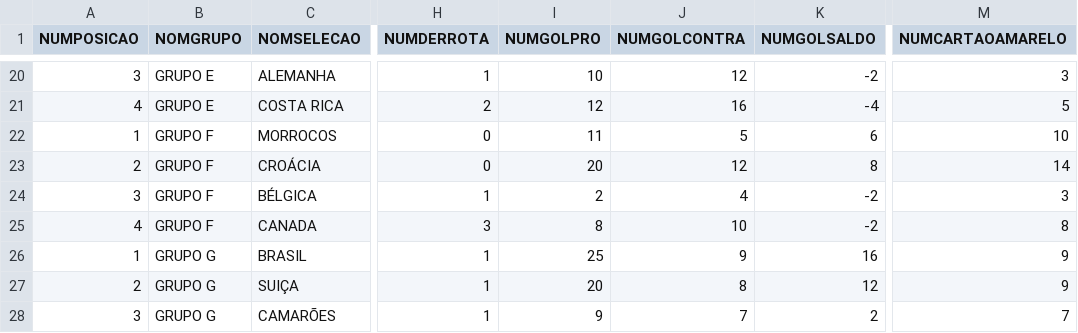
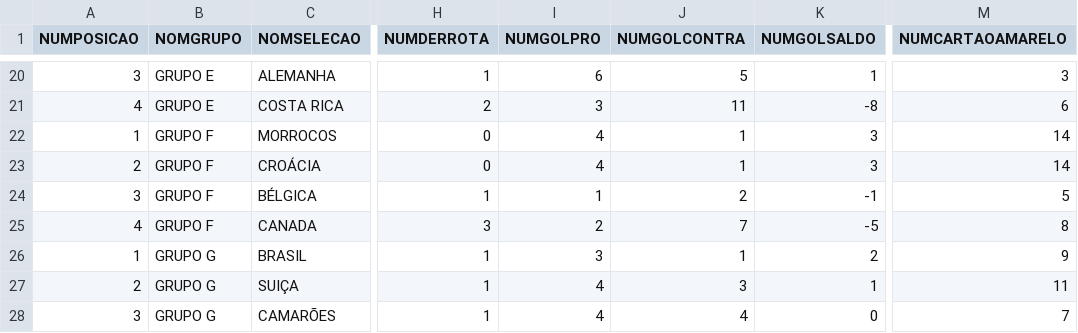
Before and after one commit to dbaassists/ModelagemDados, a CSV file: BaseDados_Copa_Catar_2022/catar2022_base_selecaogrupo.csv, drawn as a sheet; only a part is shown, gaps mark what is left out; the diff covers the shown part only; the diff names each change by its address in the sheet, - before the commit and + after, or states it on an @@ line.

```diff
--- a/BaseDados_Copa_Catar_2022/catar2022_base_selecaogrupo.csv
+++ b/BaseDados_Copa_Catar_2022/catar2022_base_selecaogrupo.csv
-I20 (NUMGOLPRO): 10
+I20 (NUMGOLPRO): 6
-J20 (NUMGOLCONTRA): 12
+J20 (NUMGOLCONTRA): 5
-K20 (NUMGOLSALDO): -2
+K20 (NUMGOLSALDO): 1
-I21 (NUMGOLPRO): 12
+I21 (NUMGOLPRO): 3
-J21 (NUMGOLCONTRA): 16
+J21 (NUMGOLCONTRA): 11
-K21 (NUMGOLSALDO): -4
+K21 (NUMGOLSALDO): -8
-M21 (NUMCARTAOAMARELO): 5
+M21 (NUMCARTAOAMARELO): 6
-I22 (NUMGOLPRO): 11
+I22 (NUMGOLPRO): 4
-J22 (NUMGOLCONTRA): 5
+J22 (NUMGOLCONTRA): 1
-K22 (NUMGOLSALDO): 6
+K22 (NUMGOLSALDO): 3
-M22 (NUMCARTAOAMARELO): 10
+M22 (NUMCARTAOAMARELO): 14
-I23 (NUMGOLPRO): 20
+I23 (NUMGOLPRO): 4
-J23 (NUMGOLCONTRA): 12
+J23 (NUMGOLCONTRA): 1
-K23 (NUMGOLSALDO): 8
+K23 (NUMGOLSALDO): 3
-I24 (NUMGOLPRO): 2
+I24 (NUMGOLPRO): 1
-J24 (NUMGOLCONTRA): 4
+J24 (NUMGOLCONTRA): 2
-K24 (NUMGOLSALDO): -2
+K24 (NUMGOLSALDO): -1
-M24 (NUMCARTAOAMARELO): 3
+M24 (NUMCARTAOAMARELO): 5
-I25 (NUMGOLPRO): 8
+I25 (NUMGOLPRO): 2
-J25 (NUMGOLCONTRA): 10
+J25 (NUMGOLCONTRA): 7
-K25 (NUMGOLSALDO): -2
+K25 (NUMGOLSALDO): -5
-I26 (NUMGOLPRO): 25
+I26 (NUMGOLPRO): 3
-J26 (NUMGOLCONTRA): 9
+J26 (NUMGOLCONTRA): 1
-K26 (NUMGOLSALDO): 16
+K26 (NUMGOLSALDO): 2
-I27 (NUMGOLPRO): 20
+I27 (NUMGOLPRO): 4
-J27 (NUMGOLCONTRA): 8
+J27 (NUMGOLCONTRA): 3
-K27 (NUMGOLSALDO): 12
+K27 (NUMGOLSALDO): 1
-M27 (NUMCARTAOAMARELO): 9
+M27 (NUMCARTAOAMARELO): 11
-I28 (NUMGOLPRO): 9
+I28 (NUMGOLPRO): 4
-J28 (NUMGOLCONTRA): 7
+J28 (NUMGOLCONTRA): 4
-K28 (NUMGOLSALDO): 2
+K28 (NUMGOLSALDO): 0
```
Also changed, not shown: 76 edited cells elsewhere in this file, BaseDados_Copa_Catar_2022/catar2022_base_cartao_partida.csv, BaseDados_Copa_Catar_2022/catar2022_base_estatistica_partida.csv, 5 other files.
